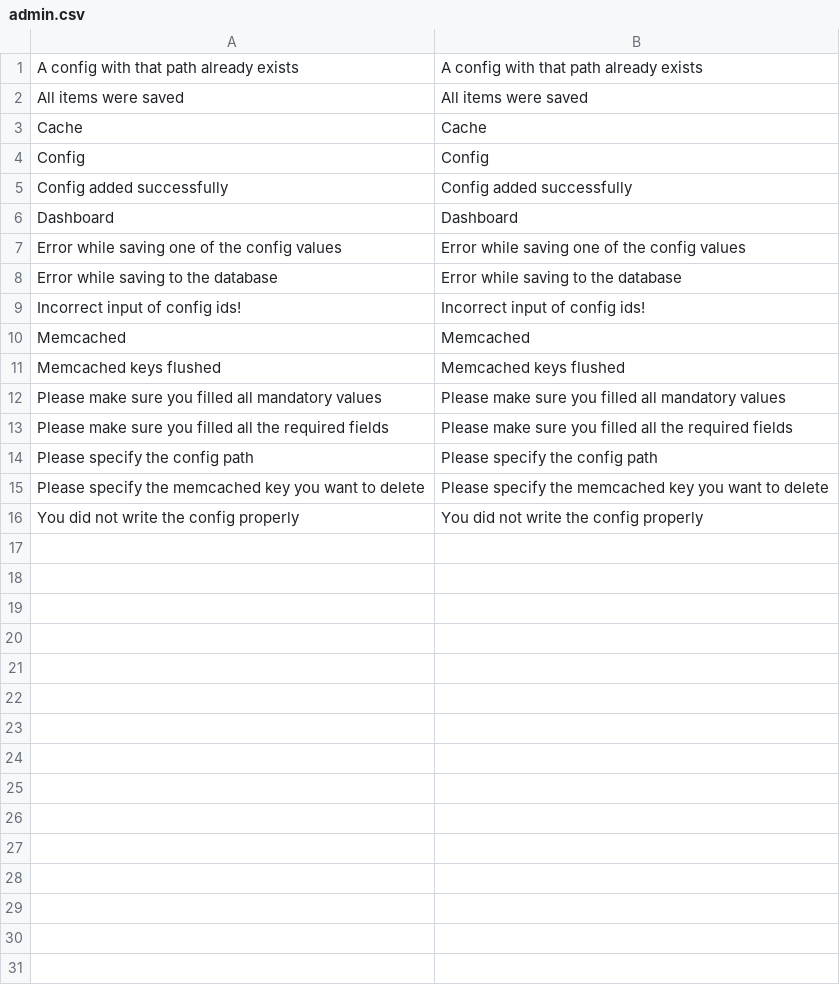
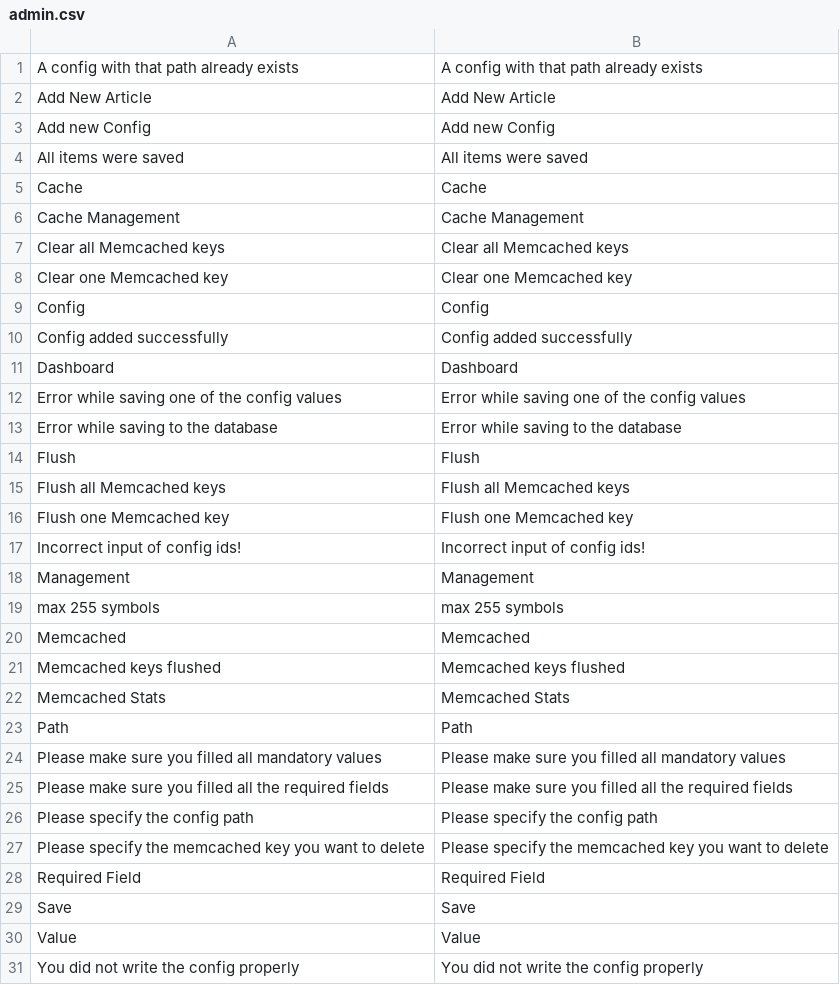
Before and after one commit to gabipatru/st, a CSV file: _translations/en_EN/admin.csv, drawn as a sheet; the diff names each change by its address in the sheet, - before the commit and + after, or states it on an @@ line.

```diff
--- a/_translations/en_EN/admin.csv
+++ b/_translations/en_EN/admin.csv
+row 2: Add New Article | Add New Article
+row 3: Add new Config | Add new Config
+row 6: Cache Management | Cache Management
+row 7: Clear all Memcached keys | Clear all Memcached keys
+row 8: Clear one Memcached key | Clear one Memcached key
+row 14: Flush | Flush
+row 15: Flush all Memcached keys | Flush all Memcached keys
+row 16: Flush one Memcached key | Flush one Memcached key
+row 18: Management | Management
+row 19: max 255 symbols | max 255 symbols
+row 22: Memcached Stats | Memcached Stats
+row 23: Path | Path
+row 28: Required Field | Required Field
+row 29: Save | Save
+row 30: Value | Value
```
Also changed, not shown: _translations/ro_RO/admin.csv, 5 other files.
